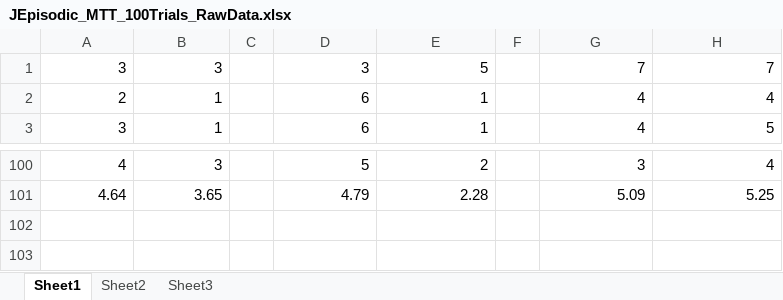
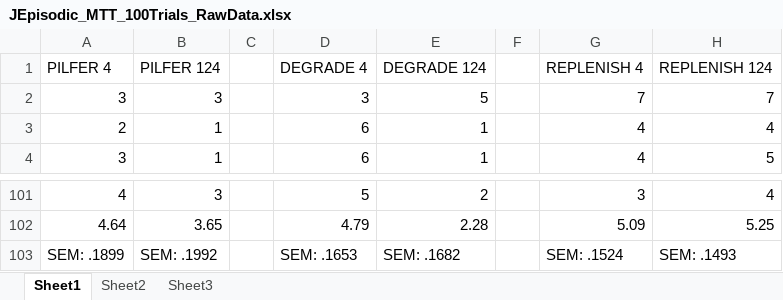
Before and after one commit to roundse/JEpisodic_MTT, an Excel workbook: JEpisodic_MTT_100Trials_RawData.xlsx, sheet Sheet1, drawn as a sheet; only a part is shown, gaps mark what is left out; values as stored, in another font and other column widths than the file's, no borders; the diff names each change by its address in the sheet, - before the commit and + after, or states it on an @@ line.

```diff
--- a/JEpisodic_MTT_100Trials_RawData.xlsx (sheet Sheet1)
+++ b/JEpisodic_MTT_100Trials_RawData.xlsx (sheet Sheet1)
+row 1: PILFER 4 | PILFER 124 |  | DEGRADE 4 | DEGRADE 124 |  | REPLENISH 4 | REPLENISH 124
+row 103: SEM: .1899 | SEM: .1992 |  | SEM: .1653 | SEM: .1682 |  | SEM: .1524 | SEM: .1493
```
Also changed, not shown: formulas that keep their value, JEpisodic_MTT_HPCLesion_100Trials_RawData.xlsx, JEpisodic_MTT_PFCLesion_100Trials_RawData.xlsx, 8 other files.
